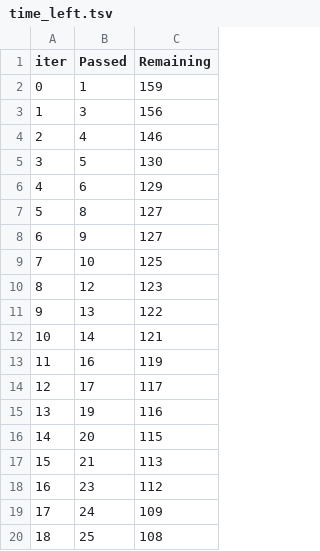
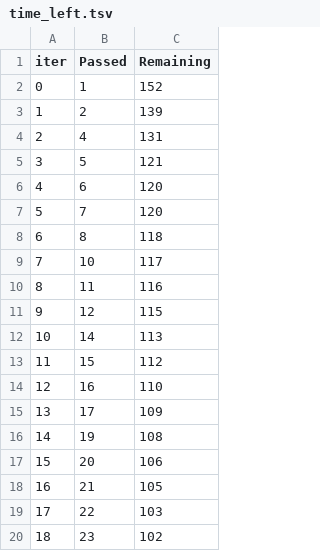
Before and after one commit to DanielsonAni/mlproject, a TSV file: catboost_info/time_left.tsv, drawn as a sheet; only a part is shown; the diff covers the shown part only.

```diff
--- a/catboost_info/time_left.tsv
+++ b/catboost_info/time_left.tsv
@@ -1,20 +1,20 @@
 iter	Passed	Remaining
-0	1	159
-1	3	156
-2	4	146
-3	5	130
-4	6	129
-5	8	127
-6	9	127
-7	10	125
-8	12	123
-9	13	122
-10	14	121
-11	16	119
-12	17	117
-13	19	116
-14	20	115
-15	21	113
-16	23	112
-17	24	109
-18	25	108
+0	1	152
+1	2	139
+2	4	131
+3	5	121
+4	6	120
+5	7	120
+6	8	118
+7	10	117
+8	11	116
+9	12	115
+10	14	113
+11	15	112
+12	16	110
+13	17	109
+14	19	108
+15	20	106
+16	21	105
+17	22	103
+18	23	102
```
Also changed, not shown: 151 edited cells elsewhere in this file, 5 other files.
